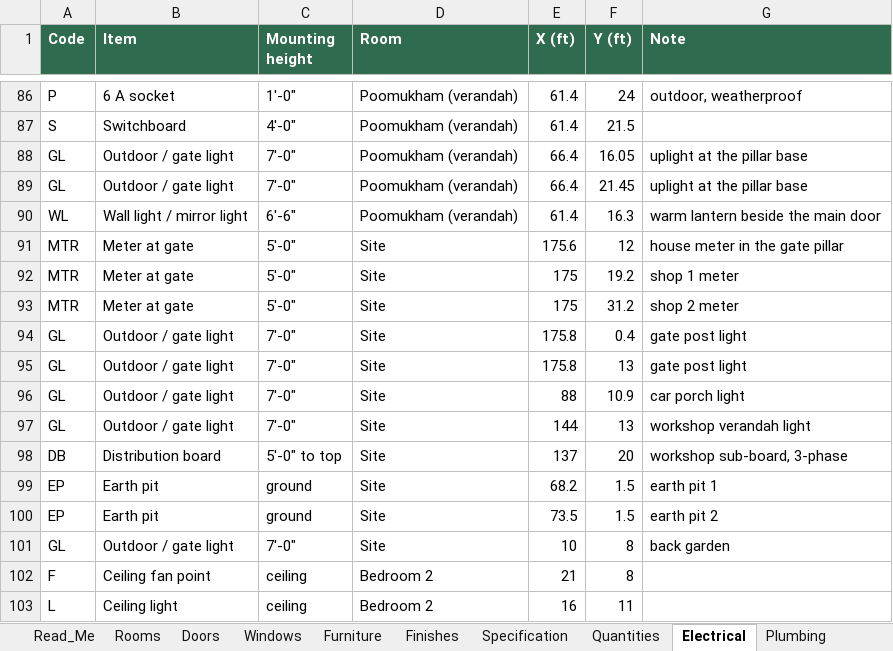
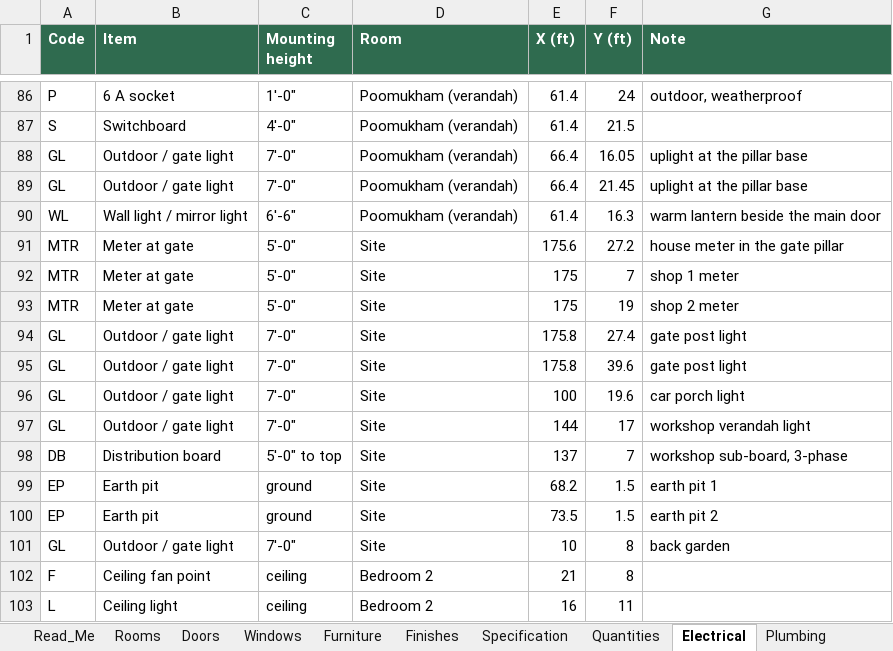
Before and after one commit to tilak-puli/House-plan, an Excel workbook: 03_Schedules/KH-P1_Schedules_RevB.xlsx, sheet Electrical, drawn as a sheet; only a part is shown, gaps mark what is left out; values as stored, in another font and other column widths than the file's, no borders; the diff names each change by its address in the sheet, - before the commit and + after, or states it on an @@ line.

```diff
--- a/03_Schedules/KH-P1_Schedules_RevB.xlsx (sheet Electrical)
+++ b/03_Schedules/KH-P1_Schedules_RevB.xlsx (sheet Electrical)
-F91 (Y (ft)): 12
+F91 (Y (ft)): 27.2
-F92 (Y (ft)): 19.2
+F92 (Y (ft)): 7
-F93 (Y (ft)): 31.2
+F93 (Y (ft)): 19
-F94 (Y (ft)): 0.4
+F94 (Y (ft)): 27.4
-F95 (Y (ft)): 13
+F95 (Y (ft)): 39.6
-E96 (X (ft)): 88
+E96 (X (ft)): 100
-F96 (Y (ft)): 10.9
+F96 (Y (ft)): 19.6
-F97 (Y (ft)): 13
+F97 (Y (ft)): 17
-F98 (Y (ft)): 20
+F98 (Y (ft)): 7
```
Also changed, not shown: sheet Decisions, sheet Plumbing, sheet Open_Issues, sheet Quantities, 11 other files.
